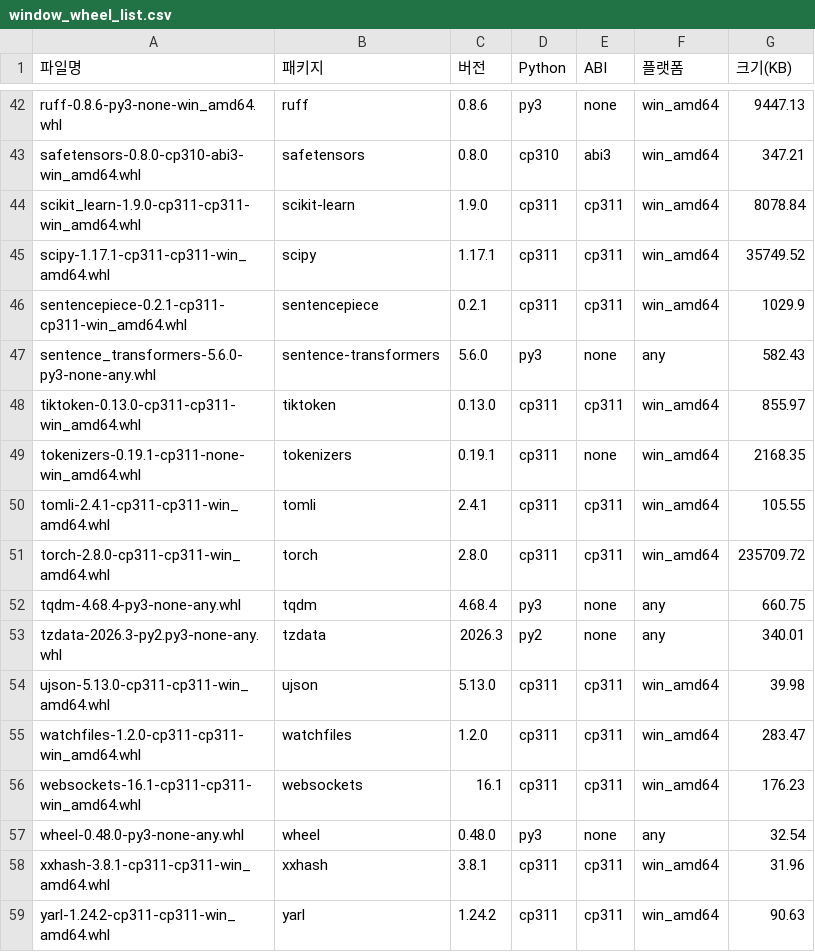
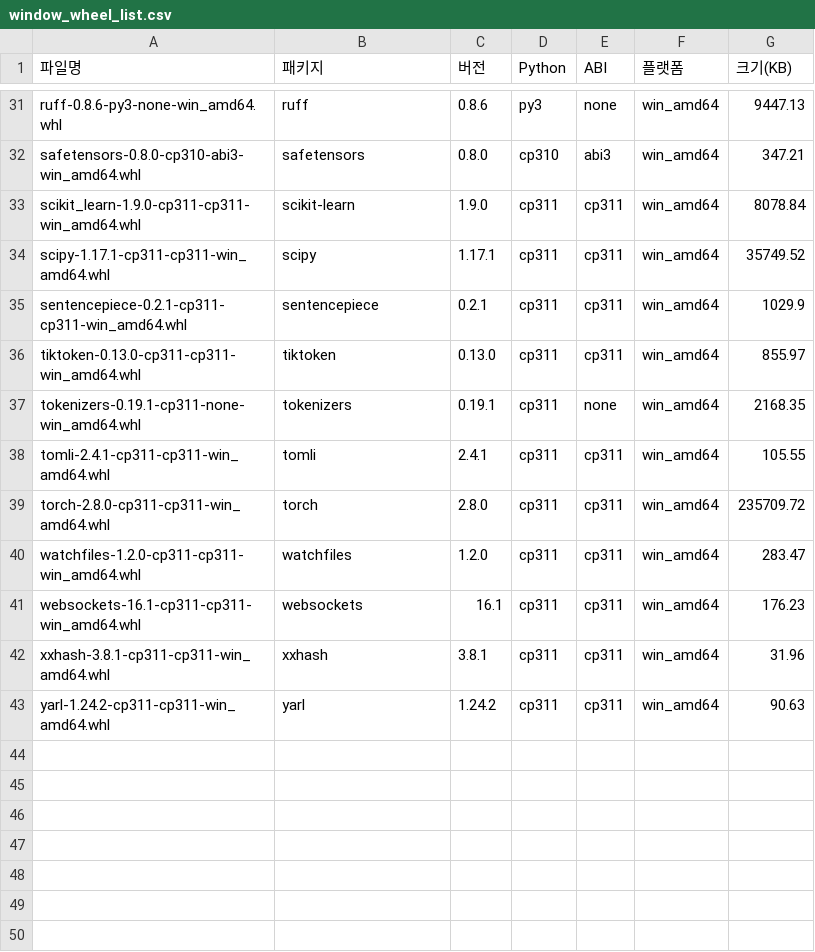
Before and after one commit to ROKMC-AI-TF-TEAM-LLM/mars-ai-server, a CSV file: scripts/window_wheel_list.csv, drawn as a sheet; only a part is shown, gaps mark what is left out; removed rows and columns are numbered as before the commit, all else as after; the diff covers the shown part only; the diff names each change by its address in the sheet, - before the commit and + after, or states it on an @@ line.

Commit message:
[FIX] lock에서 ujson 제거 (pymilvus 3.x 불필요) + 번들 목록 스크립트 3폴더 일괄화

```diff
--- a/scripts/window_wheel_list.csv
+++ b/scripts/window_wheel_list.csv
-row 47: sentence_transformers-5.6.0-py3-none-any.whl | sentence-transformers | 5.6.0 | py3 | none | any | 582.43
-row 52: tqdm-4.68.4-py3-none-any.whl | tqdm | 4.68.4 | py3 | none | any | 660.75
-row 53: tzdata-2026.3-py2.py3-none-any.whl | tzdata | 2026.3 | py2 | none | any | 340.01
-row 54: ujson-5.13.0-cp311-cp311-win_amd64.whl | ujson | 5.13.0 | cp311 | cp311 | win_amd64 | 39.98
-row 57: wheel-0.48.0-py3-none-any.whl | wheel | 0.48.0 | py3 | none | any | 32.54
```
Also changed, not shown: 2 added rows and 13 removed rows elsewhere in this file, 4 other files.
